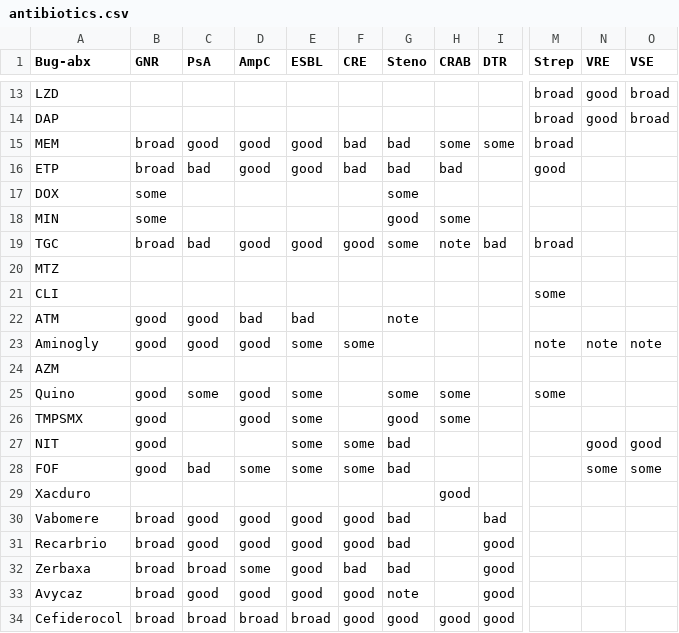
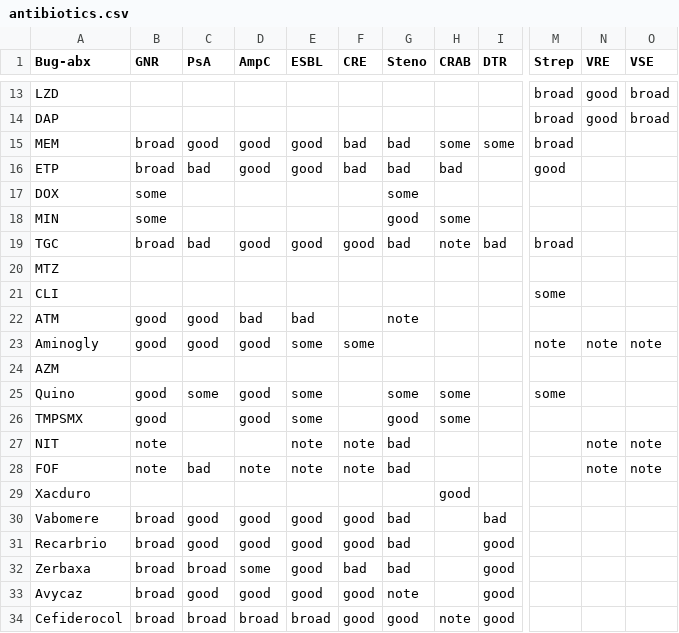
Before and after one commit to kramesh1/BugDrug, a CSV file: files/CSV_data/antibiotics.csv, drawn as a sheet; only a part is shown, gaps mark what is left out; the diff names each change by its address in the sheet, - before the commit and + after, or states it on an @@ line.

```diff
--- a/files/CSV_data/antibiotics.csv
+++ b/files/CSV_data/antibiotics.csv
-G19 (Steno): some
+G19 (Steno): bad
-B27:B28 (GNR): good
+B27:B28 (GNR): note
-E27:E28 (ESBL): some
+E27:E28 (ESBL): note
-F27:F28 (CRE): some
+F27:F28 (CRE): note
-N27 (VRE): good
+N27 (VRE): note
-O27 (VSE): good
+O27 (VSE): note
-D28 (AmpC): some
+D28 (AmpC): note
-N28 (VRE): some
+N28 (VRE): note
-O28 (VSE): some
+O28 (VSE): note
-H34 (CRAB): good
+H34 (CRAB): note
```
Also changed, not shown: 8 other files.
